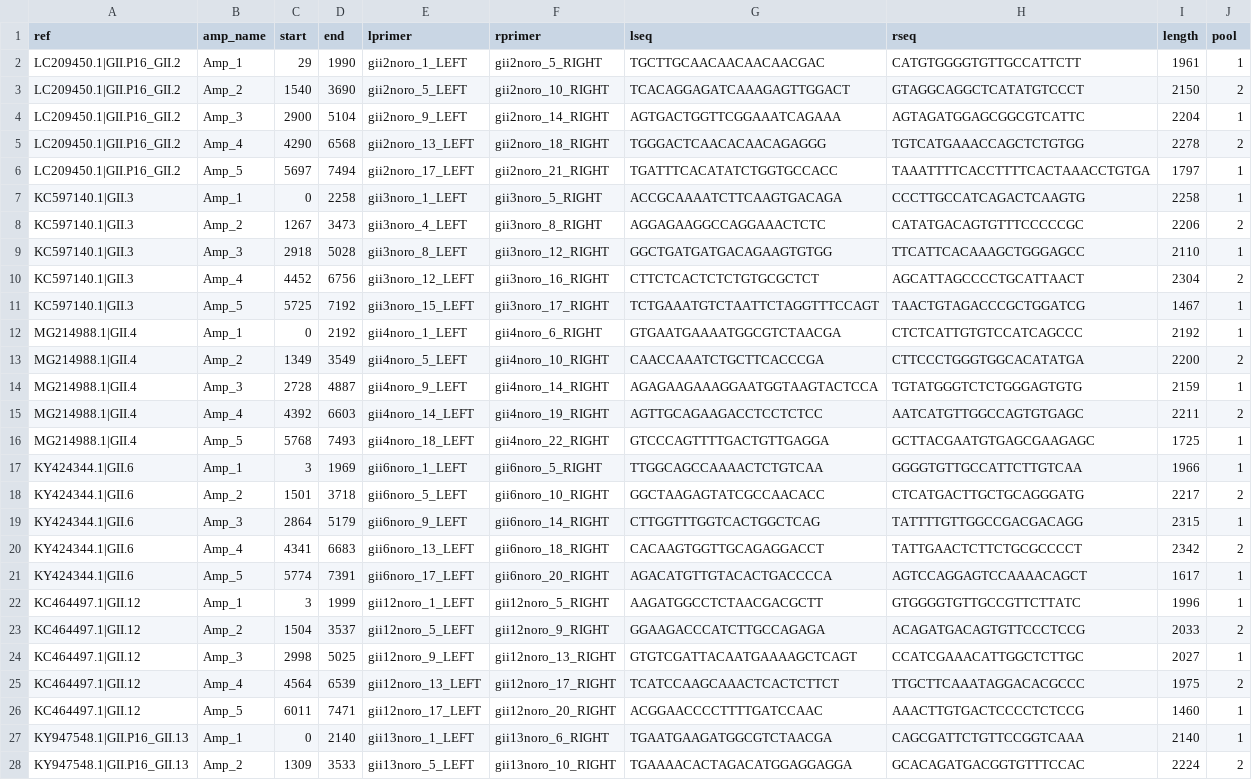
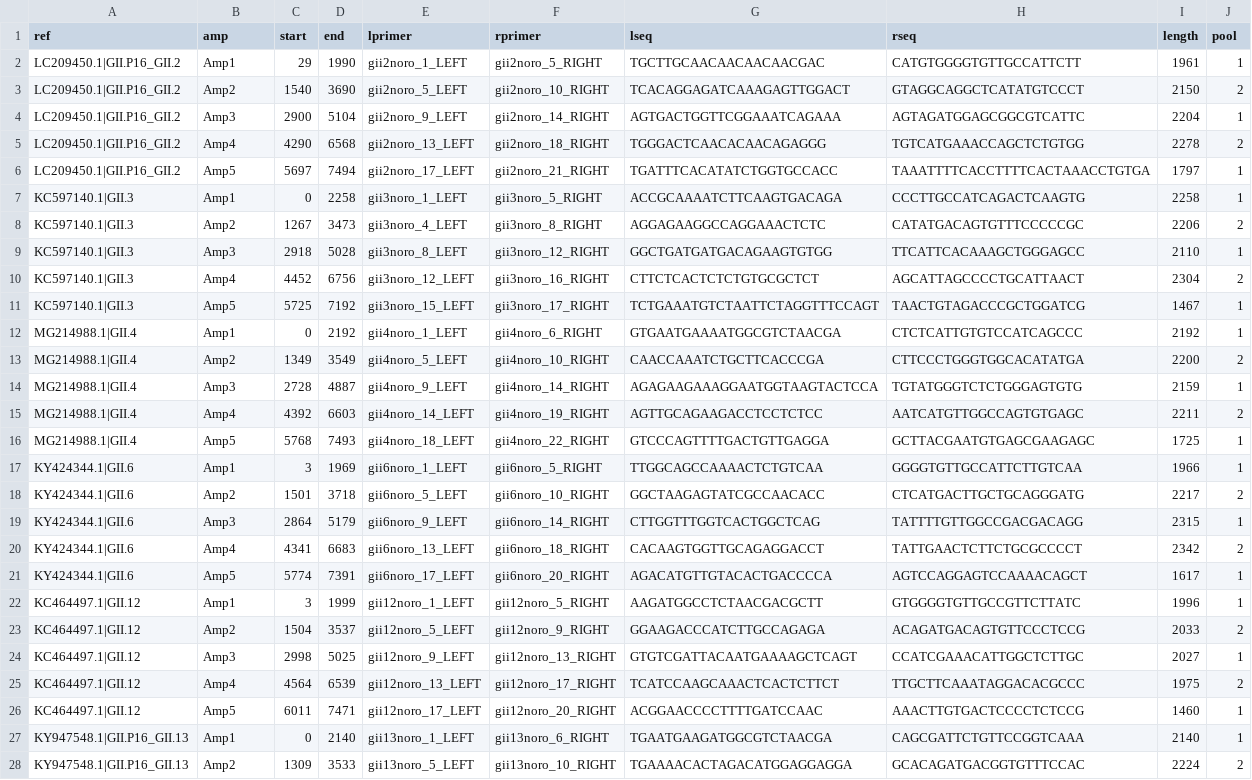
Before and after one commit to aineniamh/artic-noro, a CSV file: primer-schemes/noro2kb/V2/noro2kb.amplicons.csv, drawn as a sheet; only a part is shown; the diff covers the shown part only; the diff names each change by its address in the sheet, - before the commit and + after, or states it on an @@ line.

```diff
--- a/primer-schemes/noro2kb/V2/noro2kb.amplicons.csv
+++ b/primer-schemes/noro2kb/V2/noro2kb.amplicons.csv
-B1: amp_name
+B1: amp
-B2 (amp): Amp_1
+B2 (amp): Amp1
-B3 (amp): Amp_2
+B3 (amp): Amp2
-B4 (amp): Amp_3
+B4 (amp): Amp3
-B5 (amp): Amp_4
+B5 (amp): Amp4
-B6 (amp): Amp_5
+B6 (amp): Amp5
-B7 (amp): Amp_1
+B7 (amp): Amp1
-B8 (amp): Amp_2
+B8 (amp): Amp2
-B9 (amp): Amp_3
+B9 (amp): Amp3
-B10 (amp): Amp_4
+B10 (amp): Amp4
-B11 (amp): Amp_5
+B11 (amp): Amp5
-B12 (amp): Amp_1
+B12 (amp): Amp1
-B13 (amp): Amp_2
+B13 (amp): Amp2
-B14 (amp): Amp_3
+B14 (amp): Amp3
-B15 (amp): Amp_4
+B15 (amp): Amp4
-B16 (amp): Amp_5
+B16 (amp): Amp5
-B17 (amp): Amp_1
+B17 (amp): Amp1
-B18 (amp): Amp_2
+B18 (amp): Amp2
-B19 (amp): Amp_3
+B19 (amp): Amp3
-B20 (amp): Amp_4
+B20 (amp): Amp4
-B21 (amp): Amp_5
+B21 (amp): Amp5
-B22 (amp): Amp_1
+B22 (amp): Amp1
-B23 (amp): Amp_2
+B23 (amp): Amp2
-B24 (amp): Amp_3
+B24 (amp): Amp3
-B25 (amp): Amp_4
+B25 (amp): Amp4
-B26 (amp): Amp_5
+B26 (amp): Amp5
-B27 (amp): Amp_1
+B27 (amp): Amp1
-B28 (amp): Amp_2
+B28 (amp): Amp2
```
Also changed, not shown: 38 edited cells elsewhere in this file, 10 other files.
